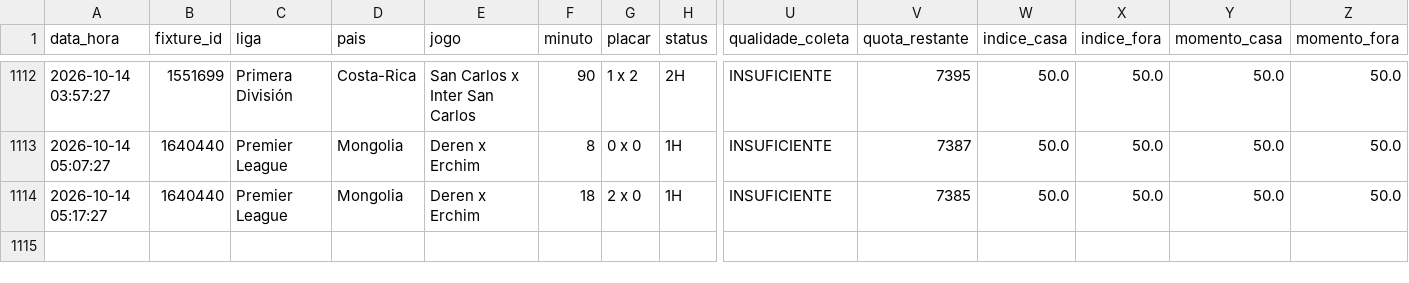
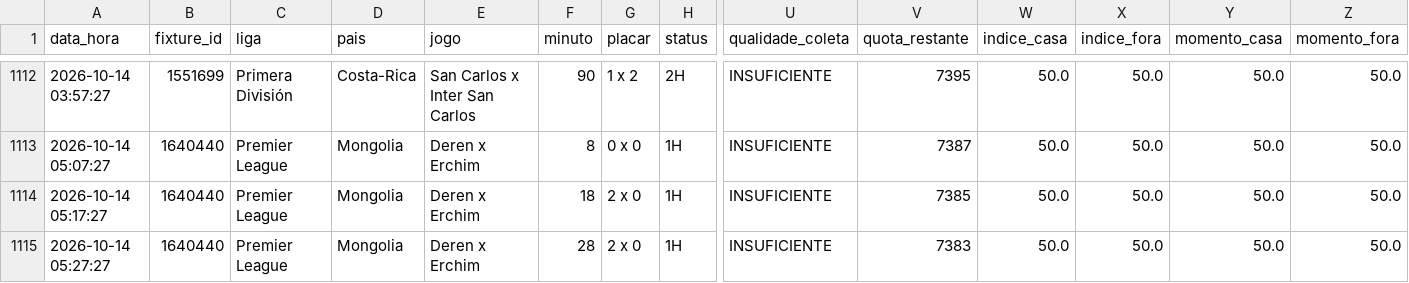
Before and after one commit to ehvvlc-stack/smart-sport-analyzer, a CSV file: data/monitoramento_apifootball.csv, drawn as a sheet; only a part is shown, gaps mark what is left out; rows hold the shown columns only; the diff names each change by its address in the sheet, - before the commit and + after, or states it on an @@ line.

```diff
--- a/data/monitoramento_apifootball.csv
+++ b/data/monitoramento_apifootball.csv
+row 1115: 2026-10-14 05:27:27 | 1640440 | Premier League | Mongolia | Deren x Erchim | 28 | 2 x 0 | 1H | INSUFICIENTE | 7383 | 50.0 | 50.0 | 50.0 | 50.0
```
